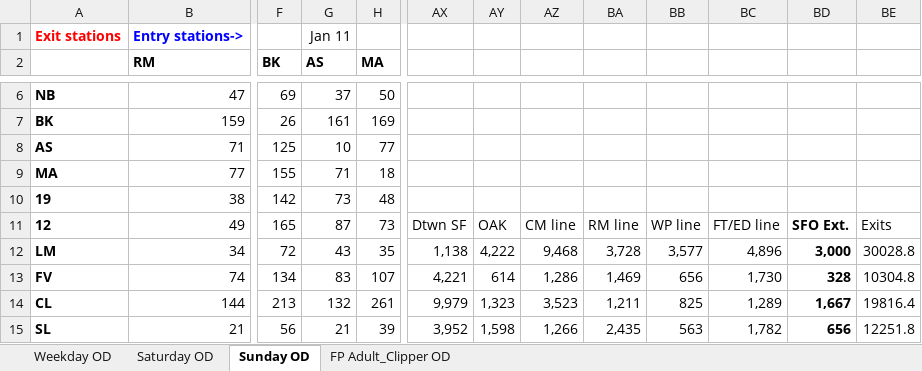
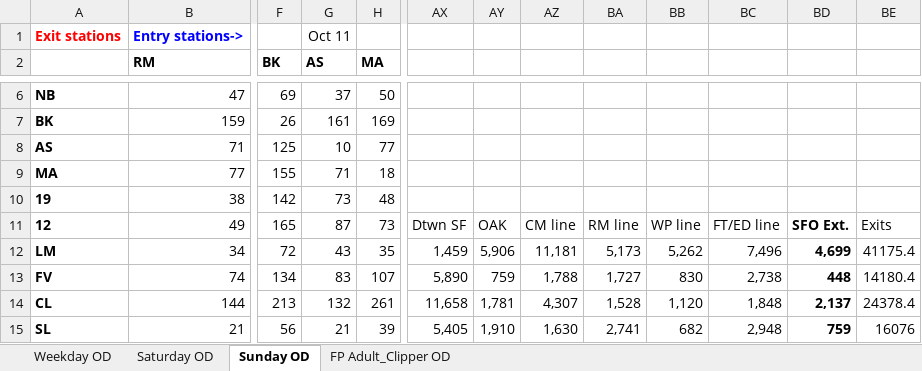
Before and after one commit to shubhgo/BART, an Excel workbook: _docs/Data cleaning scripts/ridership/2011/October 2011.xlsx, sheet Sunday OD, drawn as a sheet; only a part is shown, gaps mark what is left out; values as stored, in another font and other column widths than the file's, no borders; the diff covers the shown part only; the diff names each change by its address in the sheet, - before the commit and + after, or states it on an @@ line.

```diff
--- a/_docs/Data cleaning scripts/ridership/2011/October 2011.xlsx (sheet Sunday OD)
+++ b/_docs/Data cleaning scripts/ridership/2011/October 2011.xlsx (sheet Sunday OD)
-G1 (AS): Jan 11
+G1 (AS): Oct 11
-AX12: 1,138
+AX12: 1,459
-AY12: 4,222
+AY12: 5,906
-AZ12: 9,468
+AZ12: 11,181
-BA12: 3,728
+BA12: 5,173
-BB12: 3,577
+BB12: 5,262
-BC12: 4,896
+BC12: 7,496
-BD12: 3,000
+BD12: 4,699
-BE12: 30028.8
+BE12: 41175.4
-AX13: 4,221
+AX13: 5,890
-AY13: 614
+AY13: 759
-AZ13: 1,286
+AZ13: 1,788
-BA13: 1,469
+BA13: 1,727
-BB13: 656
+BB13: 830
-BC13: 1,730
+BC13: 2,738
-BD13: 328
+BD13: 448
-BE13: 10304.8
+BE13: 14180.4
-AX14: 9,979
+AX14: 11,658
-AY14: 1,323
+AY14: 1,781
-AZ14: 3,523
+AZ14: 4,307
-BA14: 1,211
+BA14: 1,528
-BB14: 825
+BB14: 1,120
-BC14: 1,289
+BC14: 1,848
-BD14: 1,667
+BD14: 2,137
-BE14: 19816.4
+BE14: 24378.4
-AX15: 3,952
+AX15: 5,405
-AY15: 1,598
+AY15: 1,910
-AZ15: 1,266
+AZ15: 1,630
-BA15: 2,435
+BA15: 2,741
-BB15: 563
+BB15: 682
-BC15: 1,782
+BC15: 2,948
-BD15: 656
+BD15: 759
-BE15: 12251.8
+BE15: 16076
```
Also changed, not shown: 68 edited cells elsewhere in this sheet, sheet Weekday OD, sheet Saturday OD, sheet FP Adult_Clipper OD, _docs/Data cleaning scripts/ridership/2011/April 2011.xlsx, _docs/Data cleaning scripts/ridership/2011/August 2011.xlsx, 9 other files.
